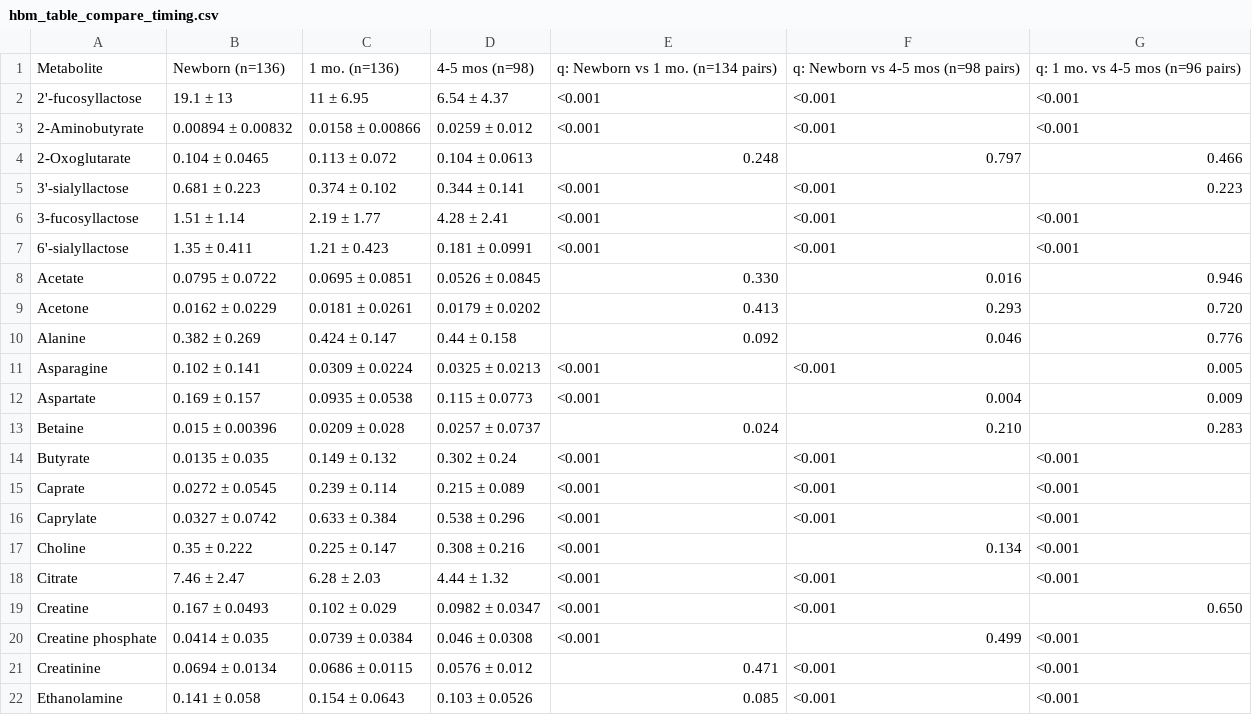
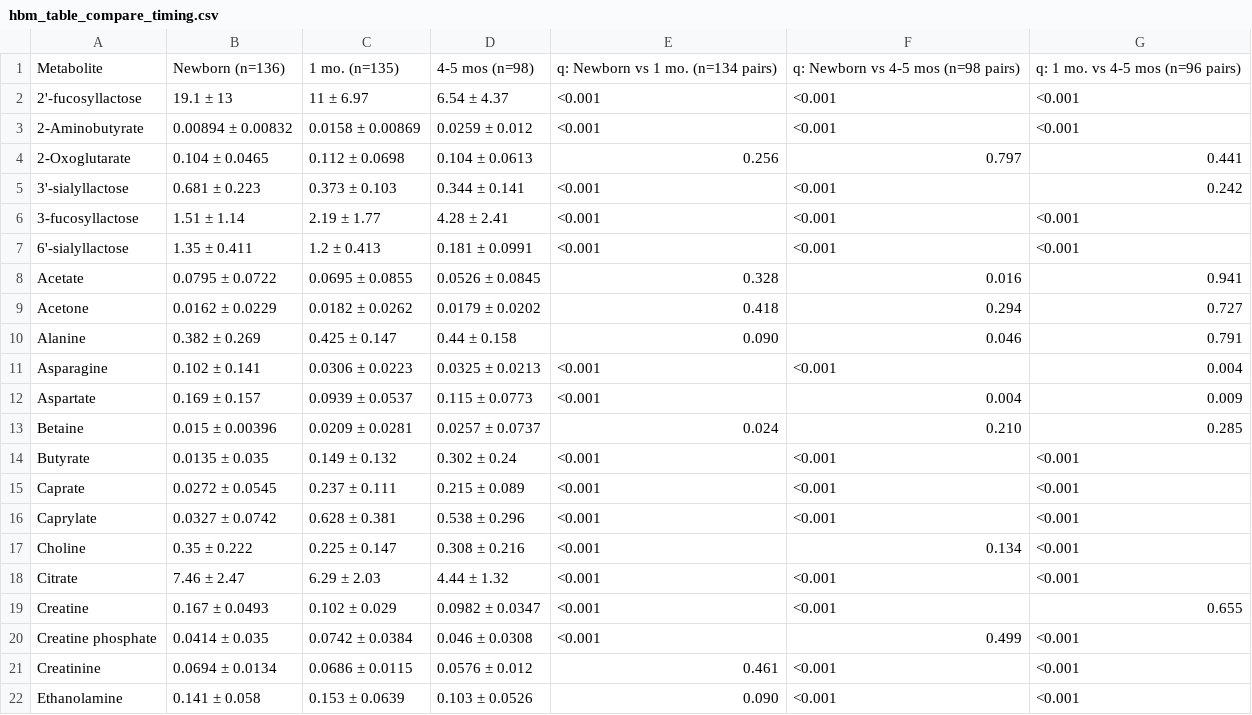
Before and after one commit to Minazuki-666/coi_analysis, a CSV file: src/univariate/hbm_table_compare_timing.csv, drawn as a sheet; only a part is shown; the diff covers the shown part only.

```diff
--- a/src/univariate/hbm_table_compare_timing.csv
+++ b/src/univariate/hbm_table_compare_timing.csv
@@ -1,22 +1,22 @@
-Metabolite,Newborn (n=136),1 mo. (n=136),4-5 mos (n=98),q: Newborn vs 1 mo. (n=134 pairs),q: Newborn vs 4-5 mos (n=98 pairs),q: 1 mo. vs 4-5 mos (n=96 pairs)
-2'-fucosyllactose,19.1 ± 13,11 ± 6.95,6.54 ± 4.37,<0.001,<0.001,<0.001
-2-Aminobutyrate,0.00894 ± 0.00832,0.0158 ± 0.00866,0.0259 ± 0.012,<0.001,<0.001,<0.001
-2-Oxoglutarate,0.104 ± 0.0465,0.113 ± 0.072,0.104 ± 0.0613,0.248,0.797,0.466
-3'-sialyllactose,0.681 ± 0.223,0.374 ± 0.102,0.344 ± 0.141,<0.001,<0.001,0.223
+Metabolite,Newborn (n=136),1 mo. (n=135),4-5 mos (n=98),q: Newborn vs 1 mo. (n=134 pairs),q: Newborn vs 4-5 mos (n=98 pairs),q: 1 mo. vs 4-5 mos (n=96 pairs)
+2'-fucosyllactose,19.1 ± 13,11 ± 6.97,6.54 ± 4.37,<0.001,<0.001,<0.001
+2-Aminobutyrate,0.00894 ± 0.00832,0.0158 ± 0.00869,0.0259 ± 0.012,<0.001,<0.001,<0.001
+2-Oxoglutarate,0.104 ± 0.0465,0.112 ± 0.0698,0.104 ± 0.0613,0.256,0.797,0.441
+3'-sialyllactose,0.681 ± 0.223,0.373 ± 0.103,0.344 ± 0.141,<0.001,<0.001,0.242
 3-fucosyllactose,1.51 ± 1.14,2.19 ± 1.77,4.28 ± 2.41,<0.001,<0.001,<0.001
-6'-sialyllactose,1.35 ± 0.411,1.21 ± 0.423,0.181 ± 0.0991,<0.001,<0.001,<0.001
-Acetate,0.0795 ± 0.0722,0.0695 ± 0.0851,0.0526 ± 0.0845,0.330,0.016,0.946
-Acetone,0.0162 ± 0.0229,0.0181 ± 0.0261,0.0179 ± 0.0202,0.413,0.293,0.720
-Alanine,0.382 ± 0.269,0.424 ± 0.147,0.44 ± 0.158,0.092,0.046,0.776
-Asparagine,0.102 ± 0.141,0.0309 ± 0.0224,0.0325 ± 0.0213,<0.001,<0.001,0.005
-Aspartate,0.169 ± 0.157,0.0935 ± 0.0538,0.115 ± 0.0773,<0.001,0.004,0.009
-Betaine,0.015 ± 0.00396,0.0209 ± 0.028,0.0257 ± 0.0737,0.024,0.210,0.283
+6'-sialyllactose,1.35 ± 0.411,1.2 ± 0.413,0.181 ± 0.0991,<0.001,<0.001,<0.001
+Acetate,0.0795 ± 0.0722,0.0695 ± 0.0855,0.0526 ± 0.0845,0.328,0.016,0.941
+Acetone,0.0162 ± 0.0229,0.0182 ± 0.0262,0.0179 ± 0.0202,0.418,0.294,0.727
+Alanine,0.382 ± 0.269,0.425 ± 0.147,0.44 ± 0.158,0.090,0.046,0.791
+Asparagine,0.102 ± 0.141,0.0306 ± 0.0223,0.0325 ± 0.0213,<0.001,<0.001,0.004
+Aspartate,0.169 ± 0.157,0.0939 ± 0.0537,0.115 ± 0.0773,<0.001,0.004,0.009
+Betaine,0.015 ± 0.00396,0.0209 ± 0.0281,0.0257 ± 0.0737,0.024,0.210,0.285
 Butyrate,0.0135 ± 0.035,0.149 ± 0.132,0.302 ± 0.24,<0.001,<0.001,<0.001
-Caprate,0.0272 ± 0.0545,0.239 ± 0.114,0.215 ± 0.089,<0.001,<0.001,<0.001
-Caprylate,0.0327 ± 0.0742,0.633 ± 0.384,0.538 ± 0.296,<0.001,<0.001,<0.001
+Caprate,0.0272 ± 0.0545,0.237 ± 0.111,0.215 ± 0.089,<0.001,<0.001,<0.001
+Caprylate,0.0327 ± 0.0742,0.628 ± 0.381,0.538 ± 0.296,<0.001,<0.001,<0.001
 Choline,0.35 ± 0.222,0.225 ± 0.147,0.308 ± 0.216,<0.001,0.134,<0.001
-Citrate,7.46 ± 2.47,6.28 ± 2.03,4.44 ± 1.32,<0.001,<0.001,<0.001
-Creatine,0.167 ± 0.0493,0.102 ± 0.029,0.0982 ± 0.0347,<0.001,<0.001,0.650
-Creatine phosphate,0.0414 ± 0.035,0.0739 ± 0.0384,0.046 ± 0.0308,<0.001,0.499,<0.001
-Creatinine,0.0694 ± 0.0134,0.0686 ± 0.0115,0.0576 ± 0.012,0.471,<0.001,<0.001
-Ethanolamine,0.141 ± 0.058,0.154 ± 0.0643,0.103 ± 0.0526,0.085,<0.001,<0.001
+Citrate,7.46 ± 2.47,6.29 ± 2.03,4.44 ± 1.32,<0.001,<0.001,<0.001
+Creatine,0.167 ± 0.0493,0.102 ± 0.029,0.0982 ± 0.0347,<0.001,<0.001,0.655
+Creatine phosphate,0.0414 ± 0.035,0.0742 ± 0.0384,0.046 ± 0.0308,<0.001,0.499,<0.001
+Creatinine,0.0694 ± 0.0134,0.0686 ± 0.0115,0.0576 ± 0.012,0.461,<0.001,<0.001
+Ethanolamine,0.141 ± 0.058,0.153 ± 0.0639,0.103 ± 0.0526,0.090,<0.001,<0.001
```
Also changed, not shown: 44 edited cells elsewhere in this file, src/univariate/hbm_table_compare_sec.csv, 5 other files.
